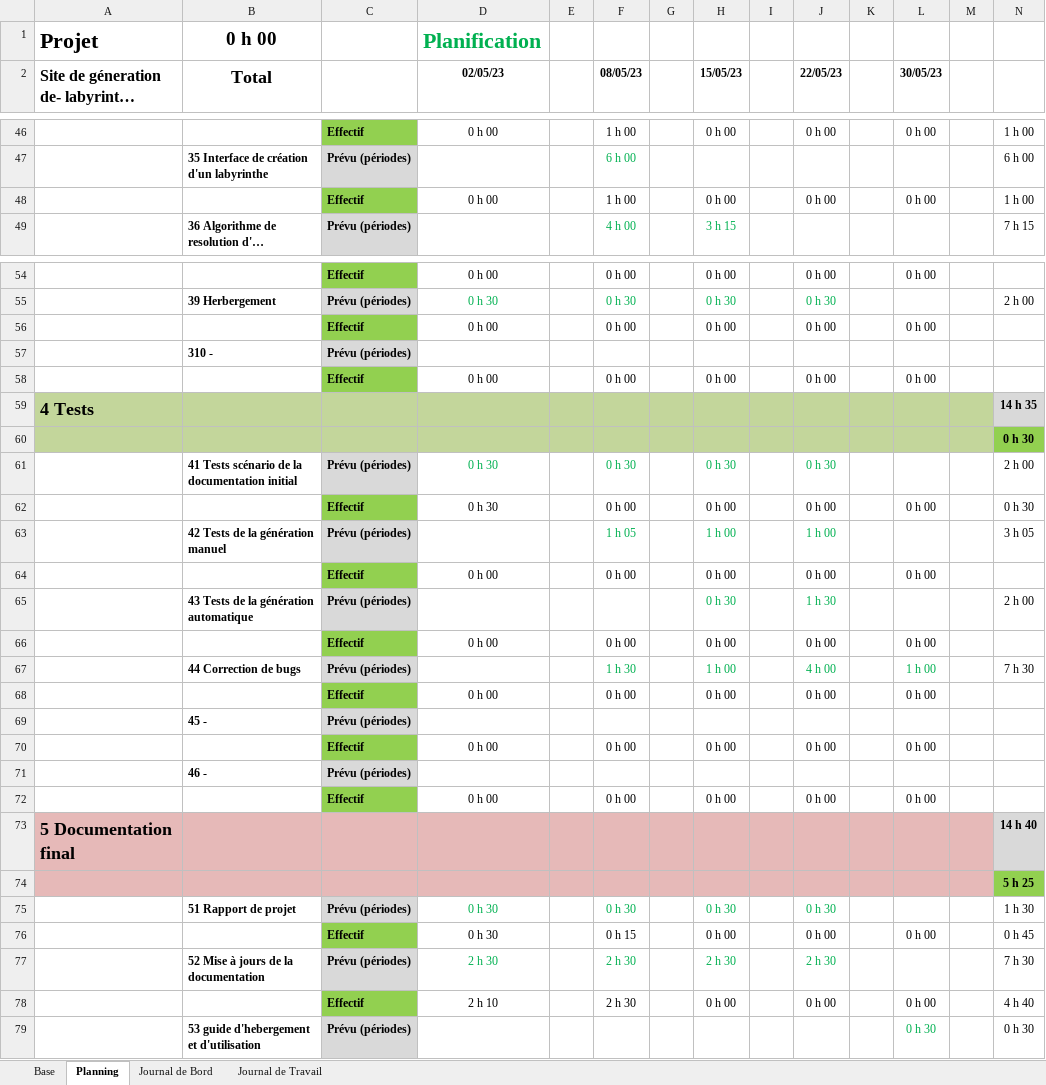
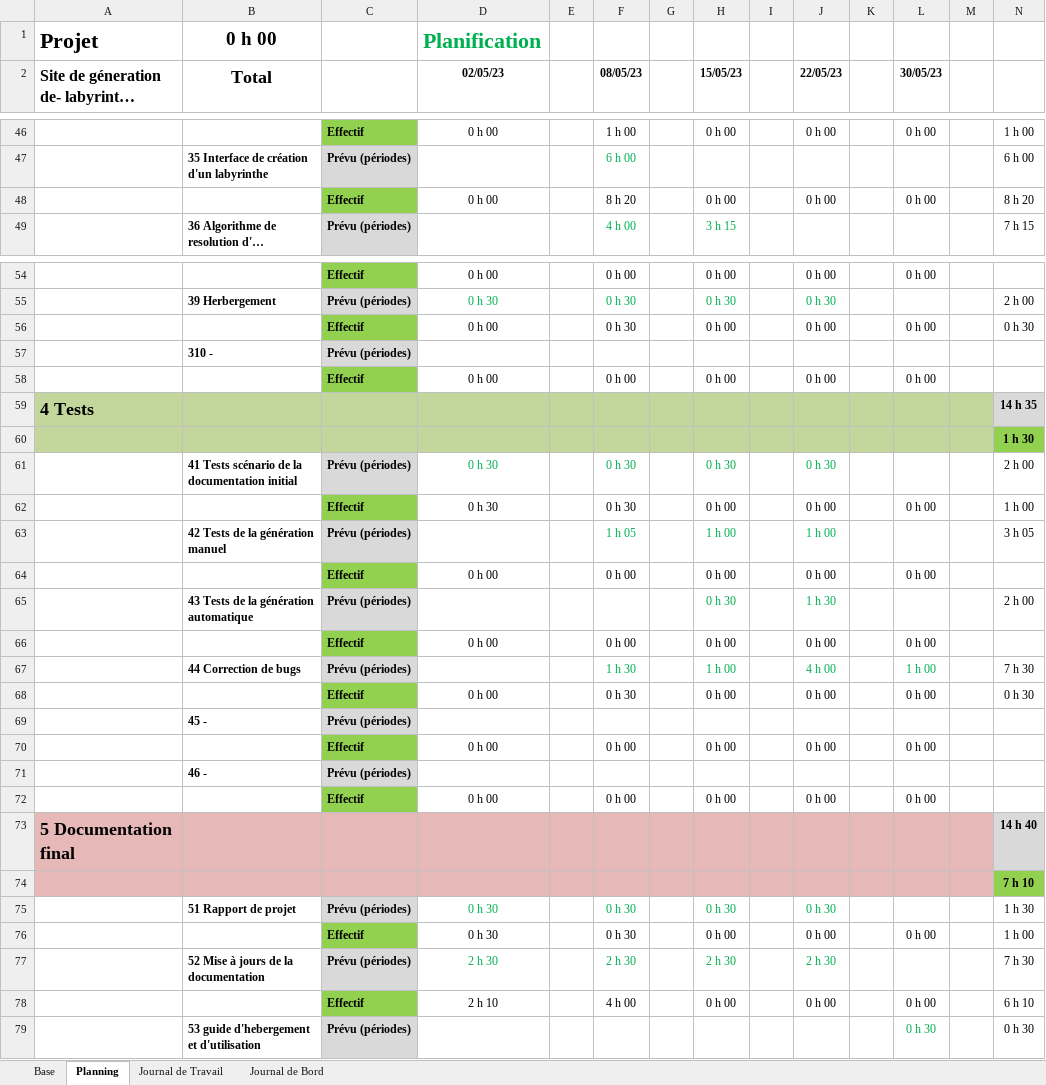
Before and after one commit to PabloZubieta/Tpi, an Excel workbook: Documentation/Projets Planification.xlsm, sheet Planning, drawn as a sheet; only a part is shown, gaps mark what is left out; long unchanged cells end in …; values as stored, in another font and other column widths than the file's, no borders; conditional formats not drawn; the diff covers the shown part only; the diff names each change by its address in the sheet, - before the commit and + after, or states it on an @@ line.

```diff
--- a/Documentation/Projets Planification.xlsm (sheet Planning)
+++ b/Documentation/Projets Planification.xlsm (sheet Planning)
@@ sheet tab order changed: Base | Planning | Journal de Travail | Journal de Bord @@
-F48 (08/05/23): 1 h 00
+F48 (08/05/23): 8 h 20
-N48: 1 h 00
+N48: 8 h 20
-F56 (08/05/23): 0 h 00
+F56 (08/05/23): 0 h 30
-N56: (empty)
+N56: 0 h 30
-N60: 0 h 30
+N60: 1 h 30
-F62 (08/05/23): 0 h 00
+F62 (08/05/23): 0 h 30
-N62: 0 h 30
+N62: 1 h 00
-F68 (08/05/23): 0 h 00
+F68 (08/05/23): 0 h 30
-N68: (empty)
+N68: 0 h 30
-N74: 5 h 25
+N74: 7 h 10
-F76 (08/05/23): 0 h 15
+F76 (08/05/23): 0 h 30
-N76: 0 h 45
+N76: 1 h 00
-F78 (08/05/23): 2 h 30
+F78 (08/05/23): 4 h 00
-N78: 4 h 40
+N78: 6 h 10
```
Also changed, not shown: 2 edited cells elsewhere in this sheet, sheet Journal de Travail, sheet Journal de Bord, formulas that keep their value, 7 other files.
